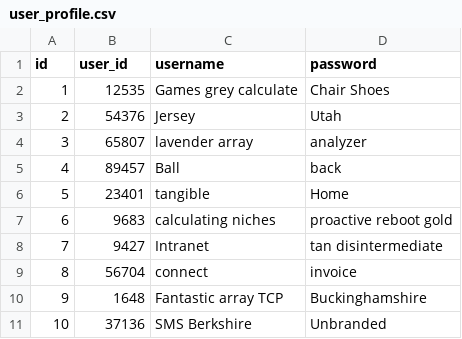
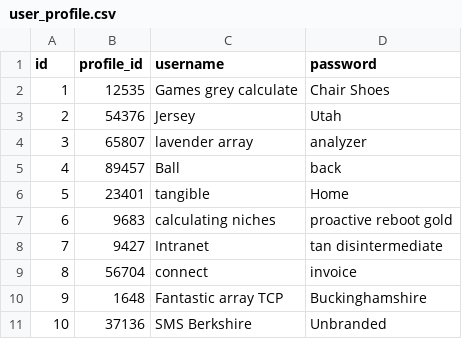
Before and after one commit to PaperAirplane91/PaperPlane, a CSV file: PaperPlane/src/main/resources/config/liquibase/fake-data/user_profile.csv, drawn as a sheet.

```diff
--- a/PaperPlane/src/main/resources/config/liquibase/fake-data/user_profile.csv
+++ b/PaperPlane/src/main/resources/config/liquibase/fake-data/user_profile.csv
@@ -1,2 +1,2 @@
-id;user_id;username;password
+id;profile_id;username;password
 1;12535;Games grey calculate;Chair Shoes
```
Also changed, not shown: PaperPlane/src/main/resources/config/liquibase/fake-data/images.csv, 18 other files.
